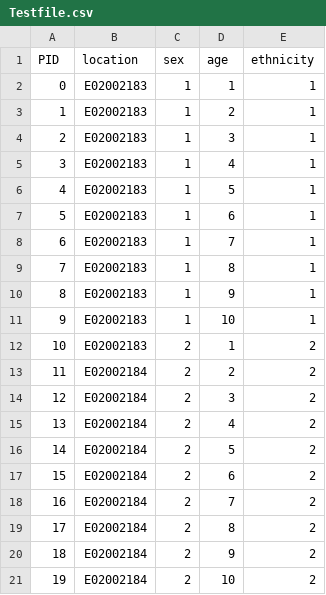
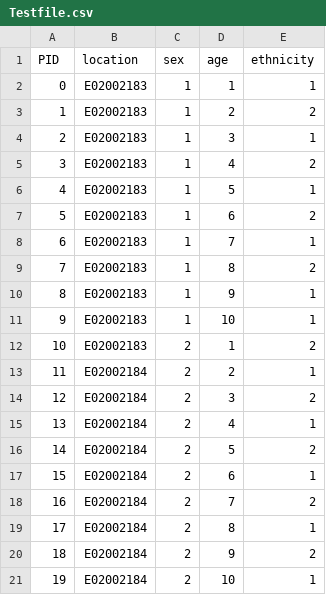
Before and after one commit to ihmeuw/vivarium_public_health, a CSV file: data/Testfile.csv, drawn as a sheet.

Commit message:
updating test data to have more extreme cases (#9)

```diff
--- a/data/Testfile.csv
+++ b/data/Testfile.csv
@@ -2,9 +2,9 @@ PID,location,sex,age,ethnicity
 0,E02002183,1,1,1
-1,E02002183,1,2,1
+1,E02002183,1,2,2
 2,E02002183,1,3,1
-3,E02002183,1,4,1
+3,E02002183,1,4,2
 4,E02002183,1,5,1
-5,E02002183,1,6,1
+5,E02002183,1,6,2
 6,E02002183,1,7,1
-7,E02002183,1,8,1
+7,E02002183,1,8,2
 8,E02002183,1,9,1
@@ -12,10 +12,10 @@ PID,location,sex,age,ethnicity
 10,E02002183,2,1,2
-11,E02002184,2,2,2
+11,E02002184,2,2,1
 12,E02002184,2,3,2
-13,E02002184,2,4,2
+13,E02002184,2,4,1
 14,E02002184,2,5,2
-15,E02002184,2,6,2
+15,E02002184,2,6,1
 16,E02002184,2,7,2
-17,E02002184,2,8,2
+17,E02002184,2,8,1
 18,E02002184,2,9,2
-19,E02002184,2,10,2
+19,E02002184,2,10,1
```
